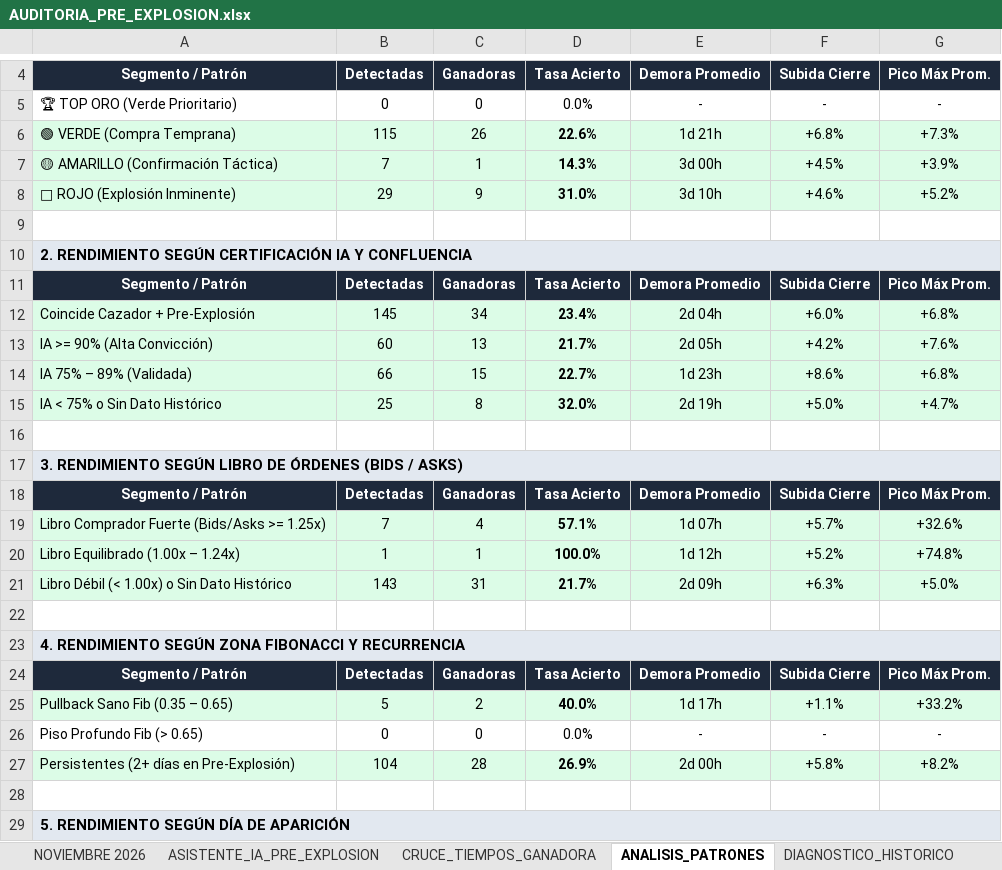
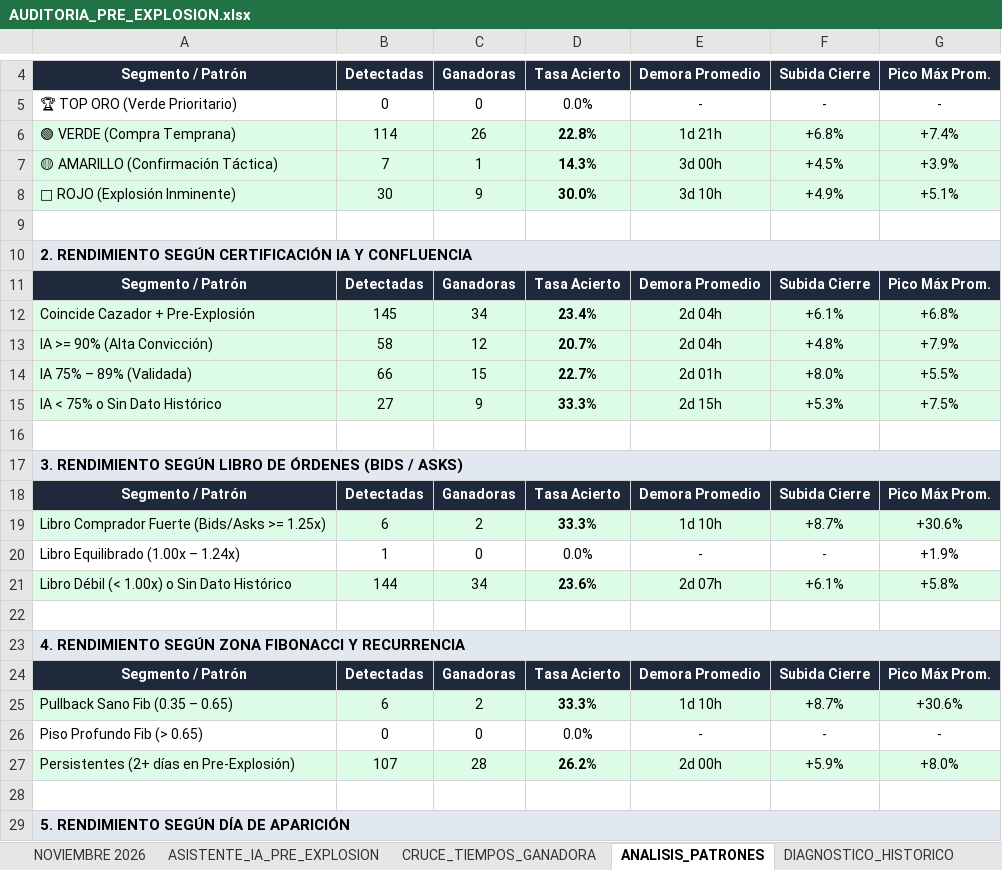
Before and after one commit to kjanoto-coder/panel-cripto, an Excel workbook: AUDITORIA_PRE_EXPLOSION.xlsx, sheet ANALISIS_PATRONES, drawn as a sheet; only a part is shown, gaps mark what is left out; values as stored, in another font and other column widths than the file's, no borders; removed rows and columns are numbered as before the commit, all else as after; the diff covers the shown part only; the diff names each change by its address in the sheet, - before the commit and + after, or states it on an @@ line.

```diff
--- a/AUDITORIA_PRE_EXPLOSION.xlsx (sheet ANALISIS_PATRONES)
+++ b/AUDITORIA_PRE_EXPLOSION.xlsx (sheet ANALISIS_PATRONES)
-B6: 115
+B6: 114
-D6: 22.6%
+D6: 22.8%
-G6: +7.3%
+G6: +7.4%
-B8: 29
+B8: 30
-D8: 31.0%
+D8: 30.0%
-F8: +4.6%
+F8: +4.9%
-G8: +5.2%
+G8: +5.1%
-F12: +6.0%
+F12: +6.1%
-row 13: IA >= 90% (Alta Convicción) | 60 | 13 | 21.7% | 2d 05h | +4.2% | +7.6%
+row 13: IA >= 90% (Alta Convicción) | 58 | 12 | 20.7% | 2d 04h | +4.8% | +7.9%
-E14: 1d 23h
+E14: 2d 01h
-F14: +8.6%
+F14: +8.0%
-G14: +6.8%
+G14: +5.5%
-row 15: IA < 75% o Sin Dato Histórico | 25 | 8 | 32.0% | 2d 19h | +5.0% | +4.7%
+row 15: IA < 75% o Sin Dato Histórico | 27 | 9 | 33.3% | 2d 15h | +5.3% | +7.5%
-row 19: Libro Comprador Fuerte (Bids/Asks >= 1.25x) | 7 | 4 | 57.1% | 1d 07h | +5.7% | +32.6%
-row 20: Libro Equilibrado (1.00x – 1.24x) | 1 | 1 | 100.0% | 1d 12h | +5.2% | +74.8%
-row 21: Libro Débil (< 1.00x) o Sin Dato Histórico | 143 | 31 | 21.7% | 2d 09h | +6.3% | +5.0%
+row 19: Libro Comprador Fuerte (Bids/Asks >= 1.25x) | 6 | 2 | 33.3% | 1d 10h | +8.7% | +30.6%
+row 20: Libro Equilibrado (1.00x – 1.24x) | 1 | 0 | 0.0% | - | - | +1.9%
+row 21: Libro Débil (< 1.00x) o Sin Dato Histórico | 144 | 34 | 23.6% | 2d 07h | +6.1% | +5.8%
-B25: 5
+B25: 6
-D25: 40.0%
+D25: 33.3%
-E25: 1d 17h
+E25: 1d 10h
-F25: +1.1%
+F25: +8.7%
-G25: +33.2%
+G25: +30.6%
-B27: 104
+B27: 107
-D27: 26.9%
+D27: 26.2%
-F27: +5.8%
+F27: +5.9%
-G27: +8.2%
+G27: +8.0%
```
Also changed, not shown: 4 edited cells elsewhere in this sheet, sheet NOVIEMBRE 2026, sheet CRUCE_TIEMPOS_GANADORA, sheet ASISTENTE_IA_PRE_EXPLOSION, sheet DIAGNOSTICO_HISTORICO, 2 other files.
